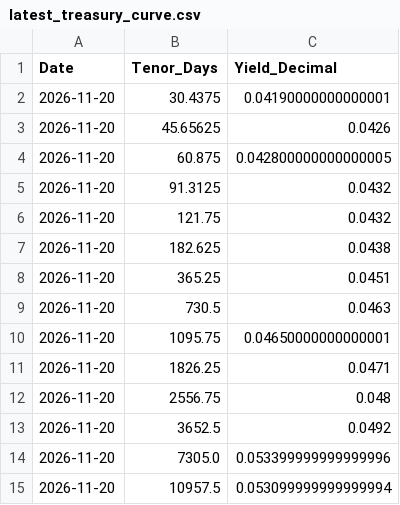
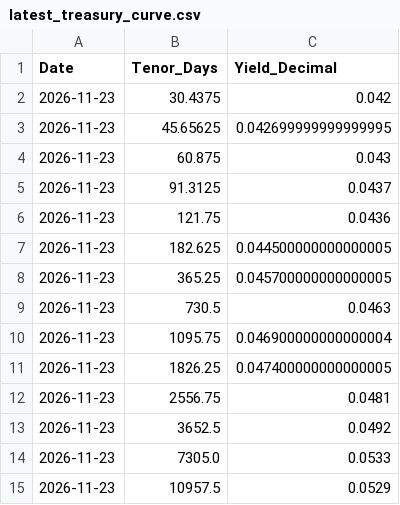
Before and after one commit to siang-dai/spx-vix-term-structure, a CSV file: data/latest_treasury_curve.csv, drawn as a sheet.

```diff
--- a/data/latest_treasury_curve.csv
+++ b/data/latest_treasury_curve.csv
@@ -1,15 +1,15 @@
 Date,Tenor_Days,Yield_Decimal
-2026-11-20,30.4375,0.04190000000000001
-2026-11-20,45.65625,0.0426
-2026-11-20,60.875,0.042800000000000005
-2026-11-20,91.3125,0.0432
-2026-11-20,121.75,0.0432
-2026-11-20,182.625,0.0438
-2026-11-20,365.25,0.0451
-2026-11-20,730.5,0.0463
-2026-11-20,1095.75,0.04650000000000001
-2026-11-20,1826.25,0.0471
-2026-11-20,2556.75,0.048
-2026-11-20,3652.5,0.0492
-2026-11-20,7305.0,0.053399999999999996
-2026-11-20,10957.5,0.053099999999999994
+2026-11-23,30.4375,0.042
+2026-11-23,45.65625,0.042699999999999995
+2026-11-23,60.875,0.043
+2026-11-23,91.3125,0.0437
+2026-11-23,121.75,0.0436
+2026-11-23,182.625,0.044500000000000005
+2026-11-23,365.25,0.045700000000000005
+2026-11-23,730.5,0.0463
+2026-11-23,1095.75,0.046900000000000004
+2026-11-23,1826.25,0.047400000000000005
+2026-11-23,2556.75,0.0481
+2026-11-23,3652.5,0.0492
+2026-11-23,7305.0,0.0533
+2026-11-23,10957.5,0.0529
```
Also changed, not shown: data/latest_term_structure.csv, data/vix_term_structure_history.csv, 3 other files.
